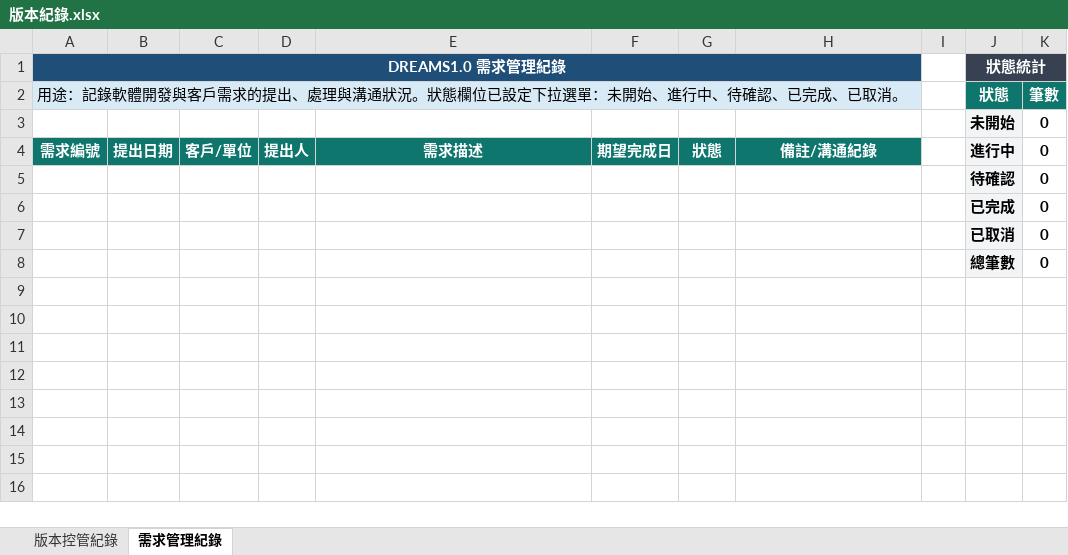
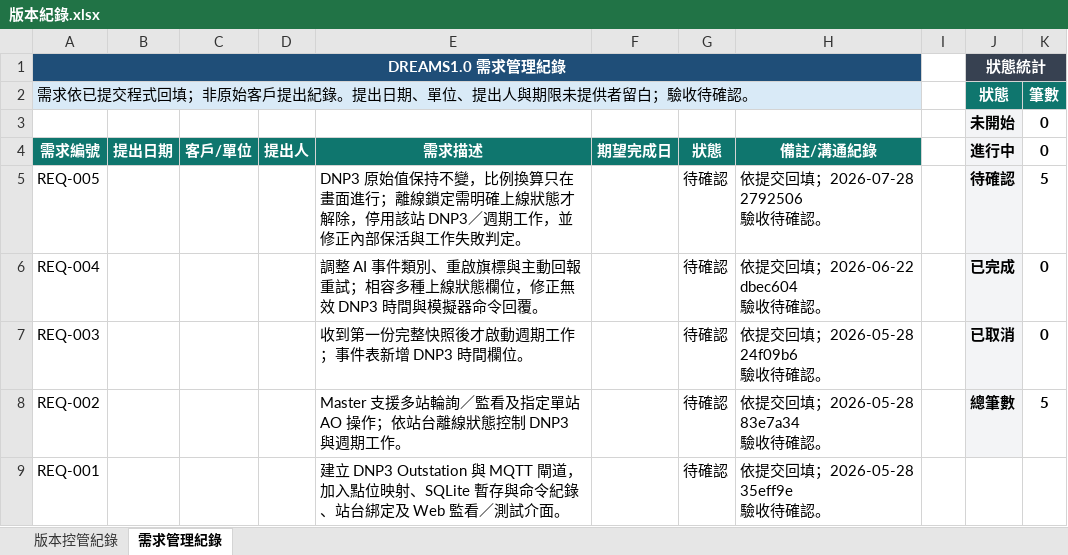
Before and after one commit to peterchen0122/DREAMS1.0, an Excel workbook: docs/releases/版本紀錄.xlsx, sheet 需求管理紀錄, drawn as a sheet; values as stored, in another font and other column widths than the file's, no borders; conditional formats and table styles not drawn; removed rows and columns are numbered as before the commit, all else as after; ↵ is a line break in a cell; the diff names each change by its address in the sheet, - before the commit and + after, or states it on an @@ line.

```diff
--- a/docs/releases/版本紀錄.xlsx (sheet 需求管理紀錄)
+++ b/docs/releases/版本紀錄.xlsx (sheet 需求管理紀錄)
-A2 (需求編號): 用途：記錄軟體開發與客戶需求的提出、處理與溝通狀況。狀態欄位已設定下拉選單：未開始、進行中、待確認、已完成、已取消。
+A2 (需求編號): 需求依已提交程式回填；非原始客戶提出紀錄。提出日期、單位、提出人與期限未提供者留白；驗收待確認。
-row 5:  |  |  |  |  |  |  |  |  | 待確認 | 0
-row 6:  |  |  |  |  |  |  |  |  | 已完成 | 0
-row 7:  |  |  |  |  |  |  |  |  | 已取消 | 0
-row 8:  |  |  |  |  |  |  |  |  | 總筆數 | 0
+row 5: REQ-005 |  |  |  | DNP3 原始值保持不變，比例換算只在畫面進行；離線鎖定需明確上線狀態才解除，停用該站 DNP3／週期工作，並修正內部保活與工作失敗判定。 |  | 待確認 | 依提交回填；2026-07-28 ↵ 2792506 ↵ 驗收待確認。 |  | 待確認 | 5
+row 6: REQ-004 |  |  |  | 調整 AI 事件類別、重啟旗標與主動回報重試；相容多種上線狀態欄位，修正無效 DNP3 時間與模擬器命令回覆。 |  | 待確認 | 依提交回填；2026-06-22 ↵ dbec604 ↵ 驗收待確認。 |  | 已完成 | 0
+row 7: REQ-003 |  |  |  | 收到第一份完整快照後才啟動週期工作；事件表新增 DNP3 時間欄位。 |  | 待確認 | 依提交回填；2026-05-28 ↵ 24f09b6 ↵ 驗收待確認。 |  | 已取消 | 0
+row 8: REQ-002 |  |  |  | Master 支援多站輪詢／監看及指定單站 AO 操作；依站台離線狀態控制 DNP3 與週期工作。 |  | 待確認 | 依提交回填；2026-05-28 ↵ 83e7a34 ↵ 驗收待確認。 |  | 總筆數 | 5
+row 9: REQ-001 |  |  |  | 建立 DNP3 Outstation 與 MQTT 閘道，加入點位映射、SQLite 暫存與命令紀錄、站台綁定及 Web 監看／測試介面。 |  | 待確認 | 依提交回填；2026-05-28 ↵ 35eff9e ↵ 驗收待確認。
```
Also changed, not shown: sheet 版本控管紀錄, 1 other file.
